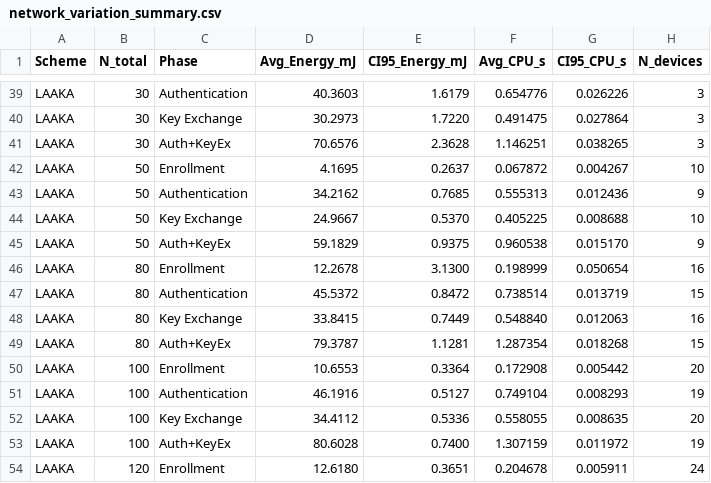
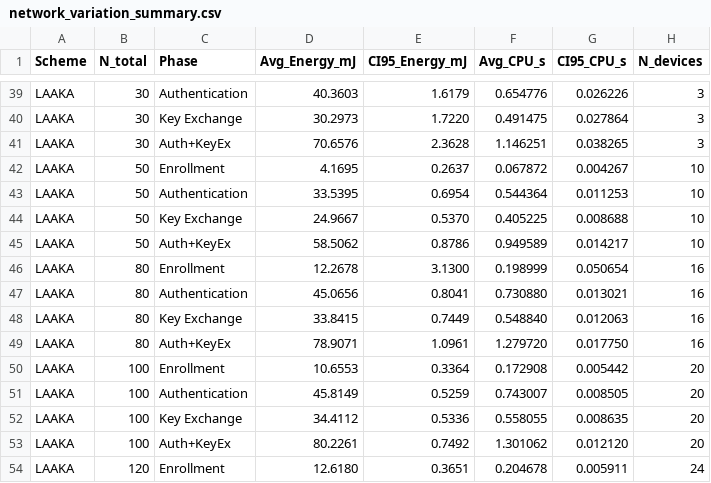
Before and after one commit to arpenaz-28/Codes-For-COOJA, a CSV file: Results/COOJA-Simulation/Charts/Network_variation/network_variation_summary.csv, drawn as a sheet; only a part is shown, gaps mark what is left out; the diff covers the shown part only.

```diff
--- a/Results/COOJA-Simulation/Charts/Network_variation/network_variation_summary.csv
+++ b/Results/COOJA-Simulation/Charts/Network_variation/network_variation_summary.csv
@@ -42,13 +42,13 @@ LAAKA,30,Auth+KeyEx,70.6576,2.3628,1.146251,0.038265,3
 LAAKA,50,Enrollment,4.1695,0.2637,0.067872,0.004267,10
-LAAKA,50,Authentication,34.2162,0.7685,0.555313,0.012436,9
+LAAKA,50,Authentication,33.5395,0.6954,0.544364,0.011253,10
 LAAKA,50,Key Exchange,24.9667,0.5370,0.405225,0.008688,10
-LAAKA,50,Auth+KeyEx,59.1829,0.9375,0.960538,0.015170,9
+LAAKA,50,Auth+KeyEx,58.5062,0.8786,0.949589,0.014217,10
 LAAKA,80,Enrollment,12.2678,3.1300,0.198999,0.050654,16
-LAAKA,80,Authentication,45.5372,0.8472,0.738514,0.013719,15
+LAAKA,80,Authentication,45.0656,0.8041,0.730880,0.013021,16
 LAAKA,80,Key Exchange,33.8415,0.7449,0.548840,0.012063,16
-LAAKA,80,Auth+KeyEx,79.3787,1.1281,1.287354,0.018268,15
+LAAKA,80,Auth+KeyEx,78.9071,1.0961,1.279720,0.017750,16
 LAAKA,100,Enrollment,10.6553,0.3364,0.172908,0.005442,20
-LAAKA,100,Authentication,46.1916,0.5127,0.749104,0.008293,19
+LAAKA,100,Authentication,45.8149,0.5259,0.743007,0.008505,20
 LAAKA,100,Key Exchange,34.4112,0.5336,0.558055,0.008635,20
-LAAKA,100,Auth+KeyEx,80.6028,0.7400,1.307159,0.011972,19
+LAAKA,100,Auth+KeyEx,80.2261,0.7492,1.301062,0.012120,20
 LAAKA,120,Enrollment,12.6180,0.3651,0.204678,0.005911,24
```
Also changed, not shown: 10 edited cells elsewhere in this file, LAAKA/Simulation results/network-variation/N100/csv/auth-results.csv, LAAKA/Simulation results/network-variation/N120/csv/auth-results.csv, 53 other files.
